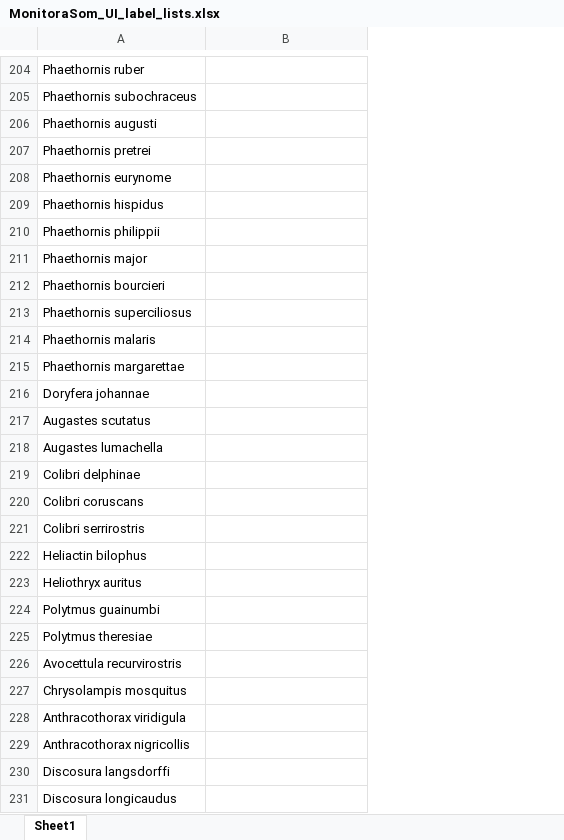
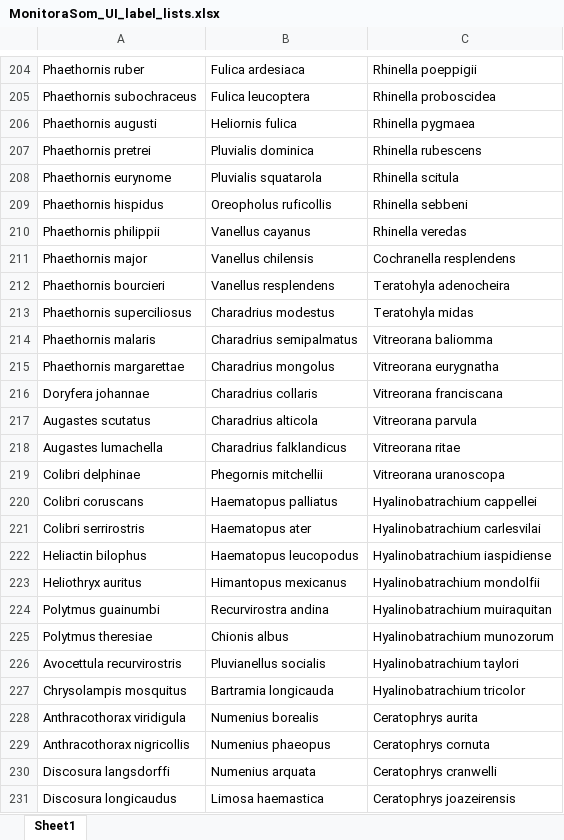
Before and after one commit to ConservaSom/monitoraSom, an Excel workbook: example/presets/MonitoraSom_UI_label_lists.xlsx, sheet Sheet1, drawn as a sheet; only a part is shown, gaps mark what is left out; values as stored, in another font and other column widths than the file's, no borders; the diff covers the shown part only; the diff names each change by its address in the sheet, - before the commit and + after, or states it on an @@ line.

Commit message:
SBH2021 list added

```diff
--- a/example/presets/MonitoraSom_UI_label_lists.xlsx (sheet Sheet1)
+++ b/example/presets/MonitoraSom_UI_label_lists.xlsx (sheet Sheet1)
+column C, rows 204-231: Rhinella poeppigii | Rhinella proboscidea | Rhinella pygmaea | Rhinella rubescens | Rhinella scitula | Rhinella sebbeni | Rhinella veredas | Cochranella resplendens | Teratohyla adenocheira | Teratohyla midas | Vitreorana baliomma | Vitreorana eurygnatha | Vitreorana franciscana | Vitreorana parvula | Vitreorana ritae | Vitreorana uranoscopa | Hyalinobatrachium cappellei | Hyalinobatrachium carlesvilai | Hyalinobatrachium iaspidiense | Hyalinobatrachium mondolfii | Hyalinobatrachium muiraquitan | Hyalinobatrachium munozorum | Hyalinobatrachium taylori | Hyalinobatrachium tricolor | Ceratophrys aurita | Ceratophrys cornuta | Ceratophrys cranwelli | Ceratophrys joazeirensis
-B204: (empty)
+B204: Fulica ardesiaca
-B205: (empty)
+B205: Fulica leucoptera
-B206: (empty)
+B206: Heliornis fulica
-B207: (empty)
+B207: Pluvialis dominica
-B208: (empty)
+B208: Pluvialis squatarola
-B209: (empty)
+B209: Oreopholus ruficollis
-B210: (empty)
+B210: Vanellus cayanus
-B211: (empty)
+B211: Vanellus chilensis
-B212: (empty)
+B212: Vanellus resplendens
-B213: (empty)
+B213: Charadrius modestus
-B214: (empty)
+B214: Charadrius semipalmatus
-B215: (empty)
+B215: Charadrius mongolus
-B216: (empty)
+B216: Charadrius collaris
-B217: (empty)
+B217: Charadrius alticola
-B218: (empty)
+B218: Charadrius falklandicus
-B219: (empty)
+B219: Phegornis mitchellii
-B220: (empty)
+B220: Haematopus palliatus
-B221: (empty)
+B221: Haematopus ater
-B222: (empty)
+B222: Haematopus leucopodus
-B223: (empty)
+B223: Himantopus mexicanus
-B224: (empty)
+B224: Recurvirostra andina
-B225: (empty)
+B225: Chionis albus
-B226: (empty)
+B226: Pluvianellus socialis
-B227: (empty)
+B227: Bartramia longicauda
-B228: (empty)
+B228: Numenius borealis
-B229: (empty)
+B229: Numenius phaeopus
-B230: (empty)
+B230: Numenius arquata
-B231: (empty)
+B231: Limosa haemastica
```
Also changed, not shown: 852 edited cells elsewhere in this sheet, 2 other files.
